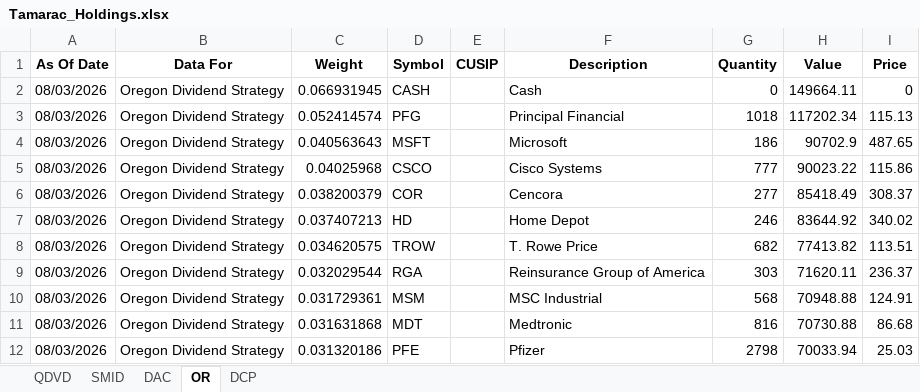
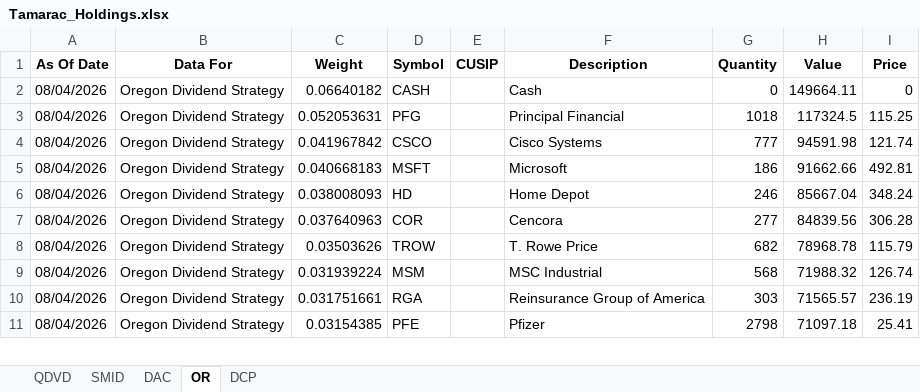
Before and after one commit to ryansadair/mcp-dashboard, an Excel workbook: data/Tamarac_Holdings.xlsx, sheet OR, drawn as a sheet; only a part is shown; values as stored, in another font and other column widths than the file's, no borders; removed rows and columns are numbered as before the commit, all else as after; the diff covers the shown part only; the diff names each change by its address in the sheet, - before the commit and + after, or states it on an @@ line.

```diff
--- a/data/Tamarac_Holdings.xlsx (sheet OR)
+++ b/data/Tamarac_Holdings.xlsx (sheet OR)
-A2:A3 (As Of Date): 08/03/2026
+A2:A3 (As Of Date): 08/04/2026
-C2 (Weight): 0.066931945
+C2 (Weight): 0.06640182
-C3 (Weight): 0.052414574
+C3 (Weight): 0.052053631
-H3 (Value): 117202.34
+H3 (Value): 117324.5
-I3 (Price): 115.13
+I3 (Price): 115.25
-row 4: 08/03/2026 | Oregon Dividend Strategy | 0.040563643 | MSFT |  | Microsoft | 186 | 90702.9 | 487.65
-A4 (As Of Date): 08/03/2026
+A4 (As Of Date): 08/04/2026
-C4 (Weight): 0.04025968
+C4 (Weight): 0.041967842
-H4 (Value): 90023.22
+H4 (Value): 94591.98
-I4 (Price): 115.86
+I4 (Price): 121.74
-row 6: 08/03/2026 | Oregon Dividend Strategy | 0.038200379 | COR |  | Cencora | 277 | 85418.49 | 308.37
+row 5: 08/04/2026 | Oregon Dividend Strategy | 0.040668183 | MSFT |  | Microsoft | 186 | 91662.66 | 492.81
-A6 (As Of Date): 08/03/2026
+A6 (As Of Date): 08/04/2026
-C6 (Weight): 0.037407213
+C6 (Weight): 0.038008093
-H6 (Value): 83644.92
+H6 (Value): 85667.04
-I6 (Price): 340.02
+I6 (Price): 348.24
+row 7: 08/04/2026 | Oregon Dividend Strategy | 0.037640963 | COR |  | Cencora | 277 | 84839.56 | 306.28
-A8 (As Of Date): 08/03/2026
+A8 (As Of Date): 08/04/2026
-C8 (Weight): 0.034620575
+C8 (Weight): 0.03503626
-H8 (Value): 77413.82
+H8 (Value): 78968.78
-I8 (Price): 113.51
+I8 (Price): 115.79
-row 9: 08/03/2026 | Oregon Dividend Strategy | 0.032029544 | RGA |  | Reinsurance Group of America | 303 | 71620.11 | 236.37
-A9 (As Of Date): 08/03/2026
+A9 (As Of Date): 08/04/2026
-C9 (Weight): 0.031729361
+C9 (Weight): 0.031939224
-H9 (Value): 70948.88
+H9 (Value): 71988.32
-I9 (Price): 124.91
+I9 (Price): 126.74
-row 11: 08/03/2026 | Oregon Dividend Strategy | 0.031631868 | MDT |  | Medtronic | 816 | 70730.88 | 86.68
+row 10: 08/04/2026 | Oregon Dividend Strategy | 0.031751661 | RGA |  | Reinsurance Group of America | 303 | 71565.57 | 236.19
-A11 (As Of Date): 08/03/2026
+A11 (As Of Date): 08/04/2026
-C11 (Weight): 0.031320186
+C11 (Weight): 0.03154385
-H11 (Value): 70033.94
+H11 (Value): 71097.18
-I11 (Price): 25.03
+I11 (Price): 25.41
```
Also changed, not shown: 7 added rows, 6 removed rows and 72 edited cells elsewhere in this sheet, sheet DAC, sheet QDVD, sheet DCP, sheet SMID.
